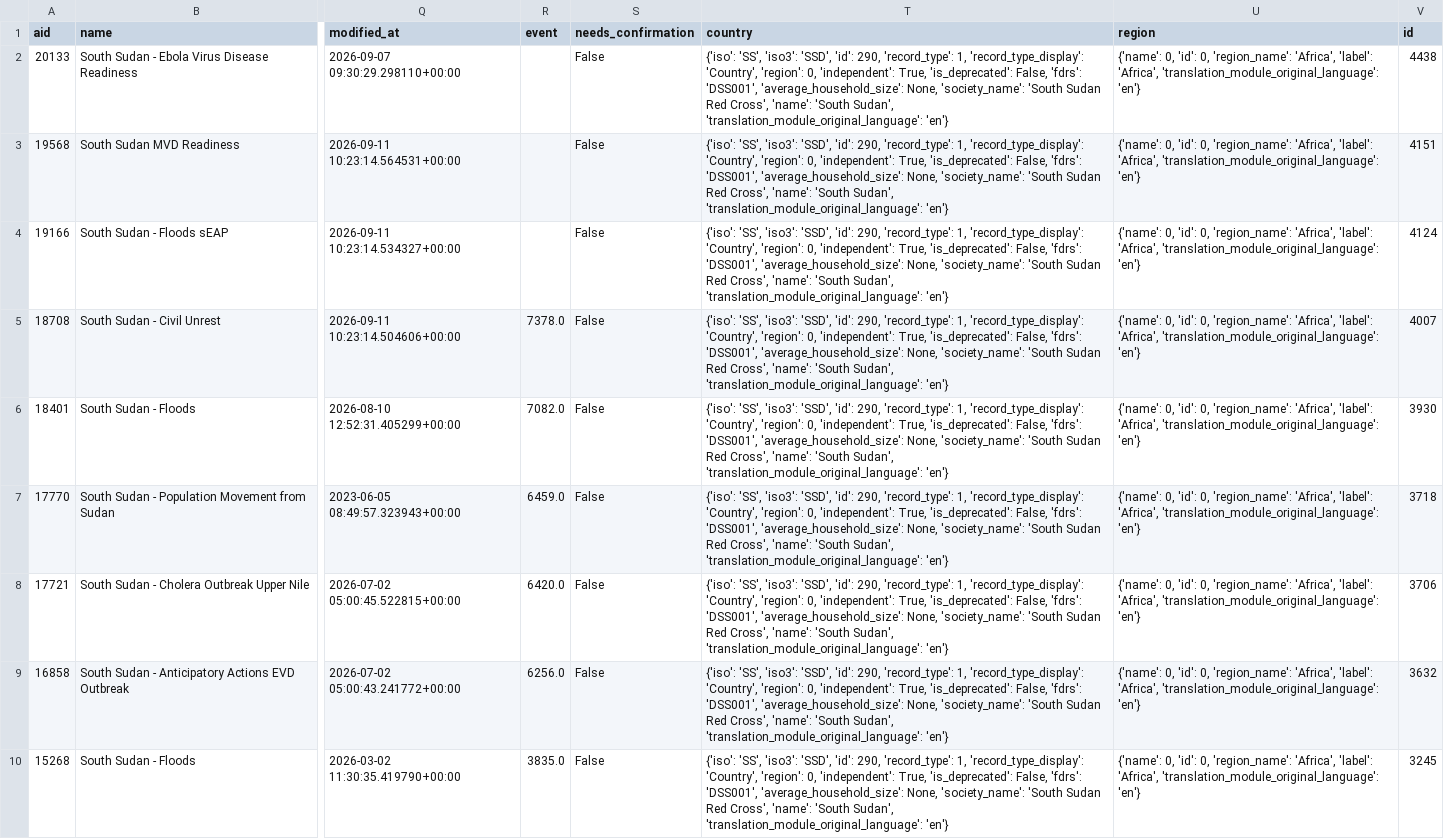
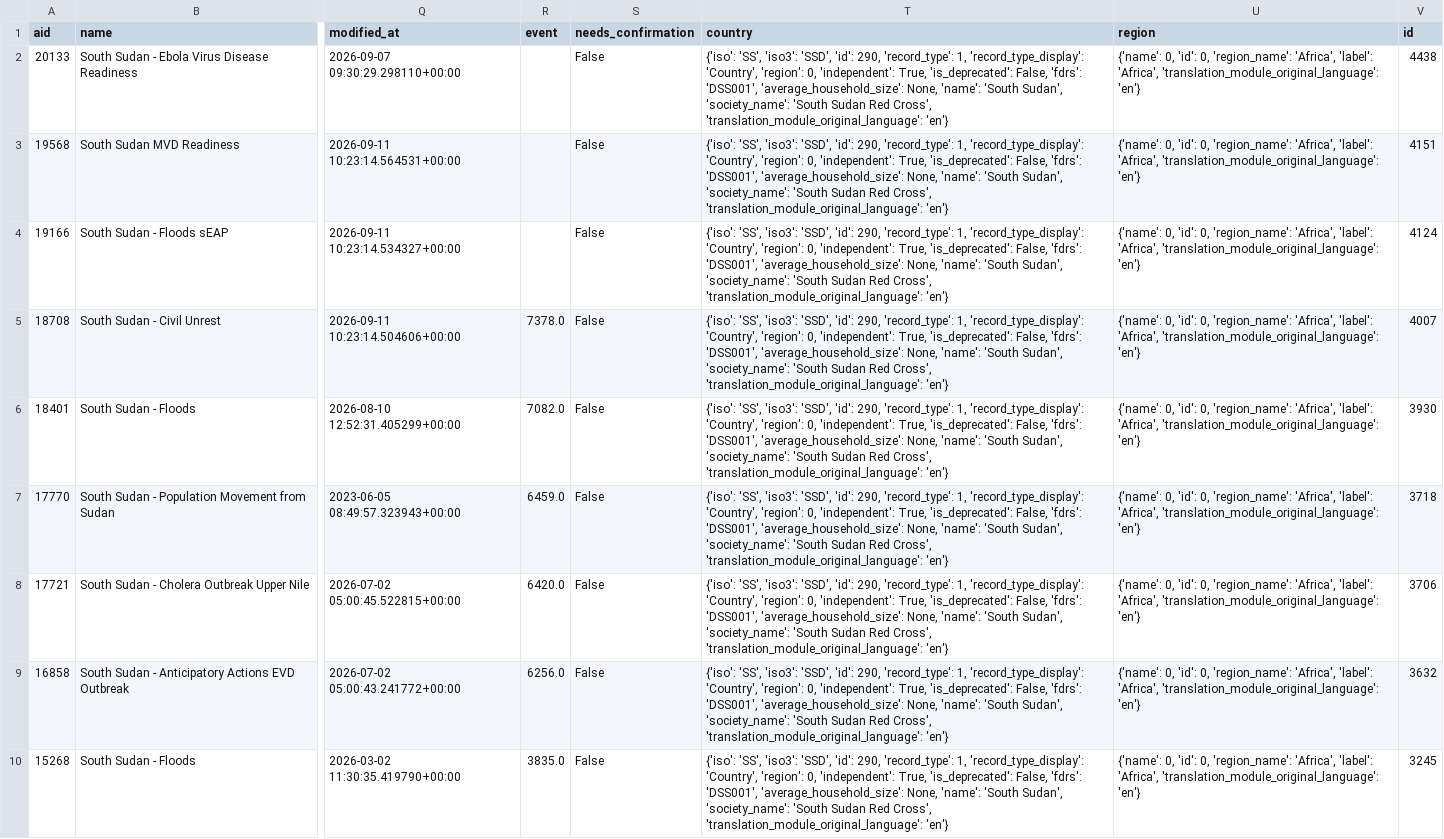
Before and after one commit to jayasekhon/South-Sudan-Dashboard, a CSV file: data/appeals.csv, drawn as a sheet; only a part is shown, gaps mark what is left out; the diff covers the shown part only; the diff names each change by its address in the sheet, - before the commit and + after, or states it on an @@ line.

```diff
--- a/data/appeals.csv
+++ b/data/appeals.csv
-T2:T10 (country): …'average_household_size': None, 'society_name': 'South Sudan Red Cross', 'name': 'South Sudan', 'translation_module_original_language': 'en'}
+T2:T10 (country): …'average_household_size': None, 'name': 'South Sudan', 'society_name': 'South Sudan Red Cross', 'translation_module_original_language': 'en'}
```
Also changed, not shown: 8 edited cells elsewhere in this file, data/field_reports.csv, 2 other files.
